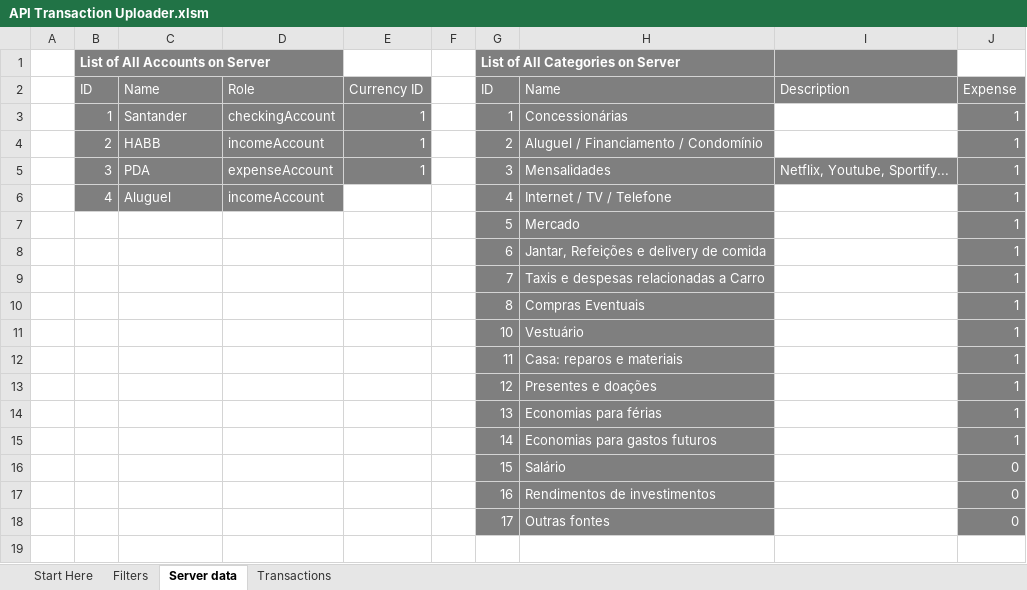
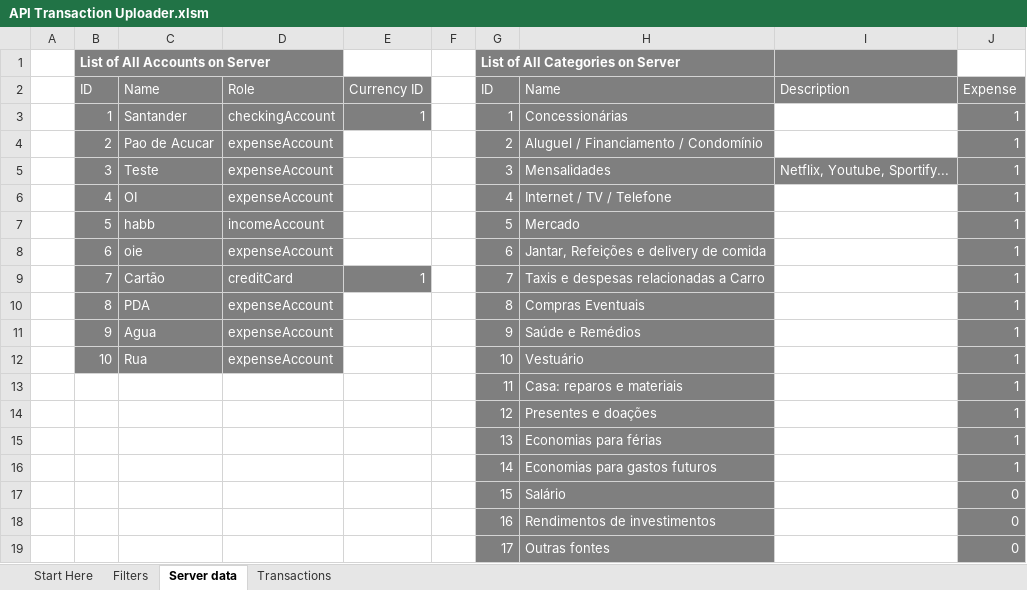
Before and after one commit to rafacla/dear-budget, an Excel workbook: tools/API Transaction Uploader.xlsm, sheet Server data, drawn as a sheet; values as stored, in another font and other column widths than the file's, no borders; charts and pictures and table styles not drawn; removed rows and columns are numbered as before the commit, all else as after; the diff names each change by its address in the sheet, - before the commit and + after, or states it on an @@ line.

```diff
--- a/tools/API Transaction Uploader.xlsm (sheet Server data)
+++ b/tools/API Transaction Uploader.xlsm (sheet Server data)
-C4: HABB
+C4: Pao de Acucar
-D4: incomeAccount
+D4: expenseAccount
-E4:E5: 1
+E4:E5: (empty)
-E4:E5 fill: #7F7F7F
+E4:E5 fill: none
-C5: PDA
+C5: Teste
-C6: Aluguel
+C6: OI
-D6: incomeAccount
+D6: expenseAccount
-B7: (empty)
+B7: 5
-B7:D8 fill: none
+B7:D8 fill: #7F7F7F
-C7: (empty)
+C7: habb
-D7: (empty)
+D7: incomeAccount
-B8: (empty)
+B8: 6
-C8: (empty)
+C8: oie
-D8: (empty)
+D8: expenseAccount
-row 9:  |  |  |  |  |  | 7 | Taxis e despesas relacionadas a Carro |  | 1
-row 10:  |  |  |  |  |  | 8 | Compras Eventuais |  | 1
-row 11:  |  |  |  |  |  | 10 | Vestuário |  | 1
+row 9:  | 7 | Cartão | creditCard | 1 |  | 7 | Taxis e despesas relacionadas a Carro |  | 1
+row 10:  | 8 | PDA | expenseAccount |  |  | 8 | Compras Eventuais |  | 1
+row 11:  | 9 | Agua | expenseAccount |  |  | 9 | Saúde e Remédios |  | 1
+row 12:  | 10 | Rua | expenseAccount |  |  | 10 | Vestuário |  | 1
```
Also changed, not shown: sheet Transactions, sheet Filters, sheet Start Here, charts or pictures, 1 other file.
